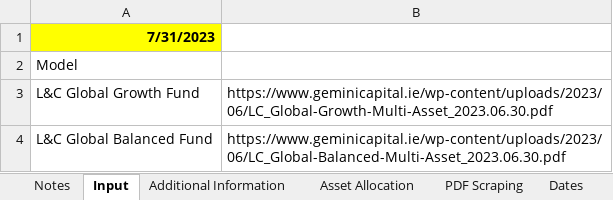
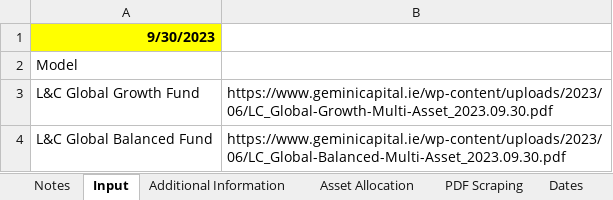
Before and after one commit to PashaBiker/pdf_scraping, an Excel workbook: 14_milestone/London/London and Capital Asset Management.xlsm, sheet Input, drawn as a sheet; values as stored, in another font and other column widths than the file's, no borders; the diff names each change by its address in the sheet, - before the commit and + after, or states it on an @@ line.

```diff
--- a/14_milestone/London/London and Capital Asset Management.xlsm (sheet Input)
+++ b/14_milestone/London/London and Capital Asset Management.xlsm (sheet Input)
-A1: 7/31/2023
+A1: 9/30/2023
-B3: https://www.geminicapital.ie/wp-content/uploads/2023/06/LC_Global-Growth-Multi-Asset_2023.06.30.pdf
+B3: https://www.geminicapital.ie/wp-content/uploads/2023/06/LC_Global-Growth-Multi-Asset_2023.09.30.pdf
-B4: https://www.geminicapital.ie/wp-content/uploads/2023/06/LC_Global-Balanced-Multi-Asset_2023.06.30.pdf
+B4: https://www.geminicapital.ie/wp-content/uploads/2023/06/LC_Global-Balanced-Multi-Asset_2023.09.30.pdf
```
Also changed, not shown: sheet Asset Allocation, sheet Broad Asset Allocation, sheet Equity Regional Allocation, sheet Additional Information, sheet Performance and Fees, sheet PDF Scraping, 1 more sheet, 12_milestone/Tideway Discretionary Fund Management Services/Tideway Discretionary Fund Management Services.xlsm, 19_milestone/Pacific Asset Management/Pacific Asset Management.xlsm, 34 other files.
